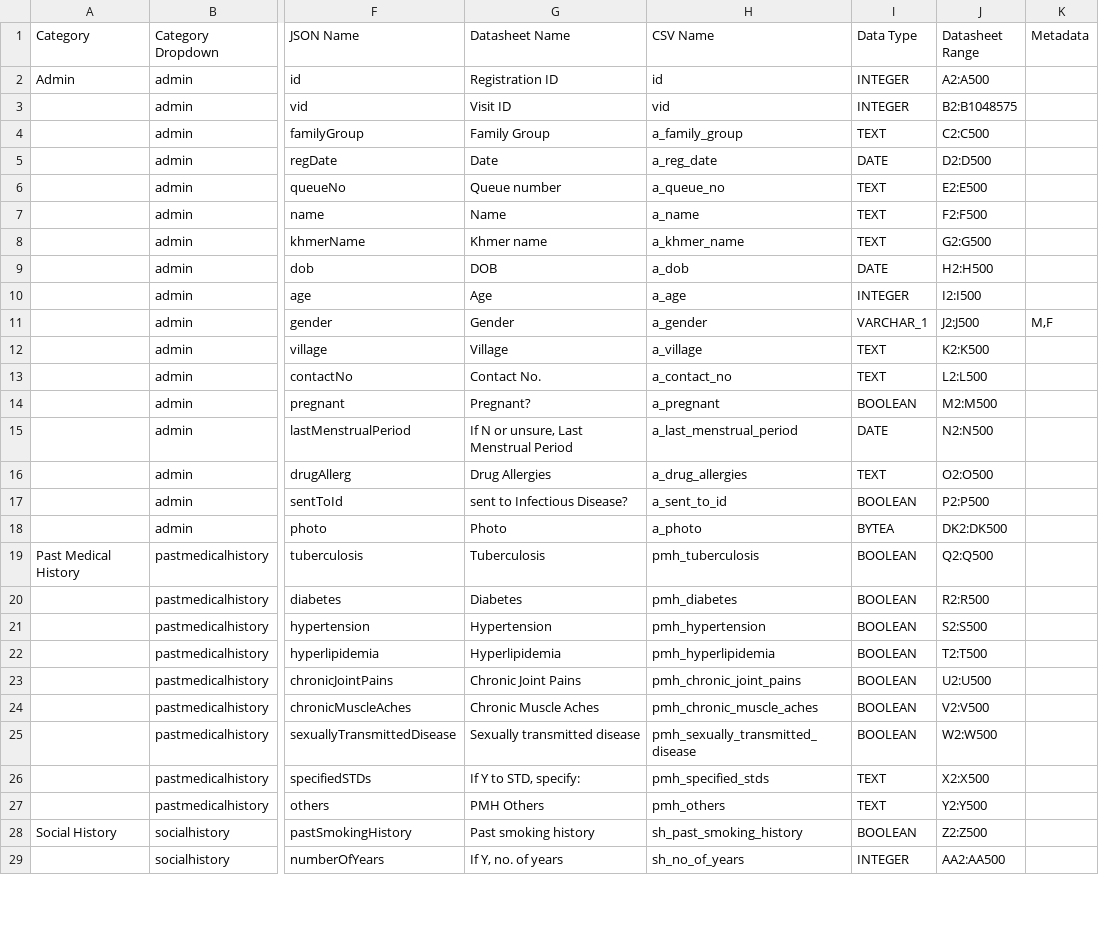
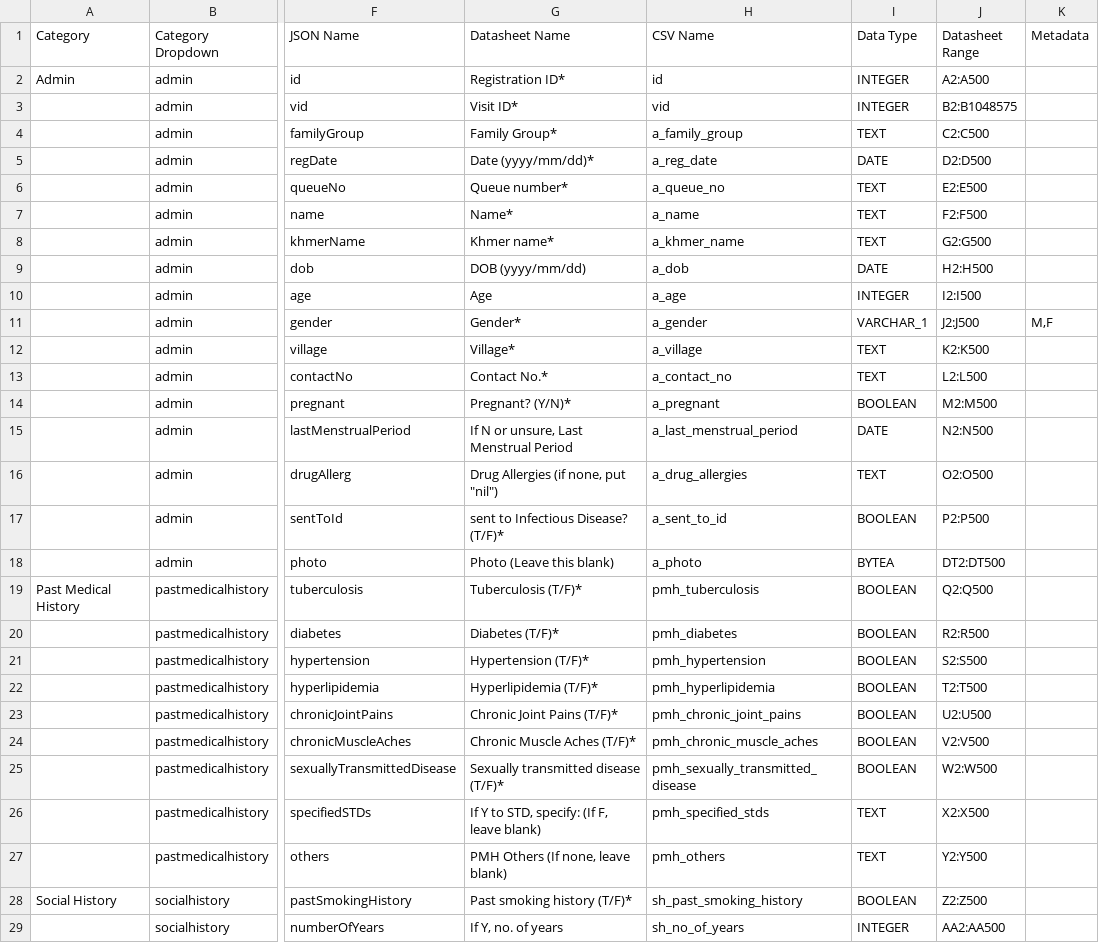
Before and after one commit to Project-Sothea/Contingency, a CSV file: types.csv, drawn as a sheet; only a part is shown, gaps mark what is left out; the diff covers the shown part only; the diff names each change by its address in the sheet, - before the commit and + after, or states it on an @@ line.

```diff
--- a/types.csv
+++ b/types.csv
-G2 (Datasheet Name): Registration ID
+G2 (Datasheet Name): Registration ID*
-G3 (Datasheet Name): Visit ID
+G3 (Datasheet Name): Visit ID*
-G4 (Datasheet Name): Family Group
+G4 (Datasheet Name): Family Group*
-G5 (Datasheet Name): Date
+G5 (Datasheet Name): Date (yyyy/mm/dd)*
-G6 (Datasheet Name): Queue number
+G6 (Datasheet Name): Queue number*
-G7 (Datasheet Name): Name
+G7 (Datasheet Name): Name*
-G8 (Datasheet Name): Khmer name
+G8 (Datasheet Name): Khmer name*
-G9 (Datasheet Name): DOB
+G9 (Datasheet Name): DOB (yyyy/mm/dd)
-G11 (Datasheet Name): Gender
+G11 (Datasheet Name): Gender*
-G12 (Datasheet Name): Village
+G12 (Datasheet Name): Village*
-G13 (Datasheet Name): Contact No.
+G13 (Datasheet Name): Contact No.*
-G14 (Datasheet Name): Pregnant?
+G14 (Datasheet Name): Pregnant? (Y/N)*
-G16 (Datasheet Name): Drug Allergies
+G16 (Datasheet Name): Drug Allergies (if none, put "nil")
-G17 (Datasheet Name): sent to Infectious Disease?
+G17 (Datasheet Name): sent to Infectious Disease? (T/F)*
-G18 (Datasheet Name): Photo
+G18 (Datasheet Name): Photo (Leave this blank)
-J18 (Datasheet Range): DK2:DK500
+J18 (Datasheet Range): DT2:DT500
-G19 (Datasheet Name): Tuberculosis
+G19 (Datasheet Name): Tuberculosis (T/F)*
-G20 (Datasheet Name): Diabetes
+G20 (Datasheet Name): Diabetes (T/F)*
-G21 (Datasheet Name): Hypertension
+G21 (Datasheet Name): Hypertension (T/F)*
-G22 (Datasheet Name): Hyperlipidemia
+G22 (Datasheet Name): Hyperlipidemia (T/F)*
-G23 (Datasheet Name): Chronic Joint Pains
+G23 (Datasheet Name): Chronic Joint Pains (T/F)*
-G24 (Datasheet Name): Chronic Muscle Aches
+G24 (Datasheet Name): Chronic Muscle Aches (T/F)*
-G25 (Datasheet Name): Sexually transmitted disease
+G25 (Datasheet Name): Sexually transmitted disease (T/F)*
-G26 (Datasheet Name): If Y to STD, specify:
+G26 (Datasheet Name): If Y to STD, specify: (If F, leave blank)
-G27 (Datasheet Name): PMH Others
+G27 (Datasheet Name): PMH Others (If none, leave blank)
-G28 (Datasheet Name): Past smoking history
+G28 (Datasheet Name): Past smoking history (T/F)*
```
Also changed, not shown: 9 added rows and 54 edited cells elsewhere in this file, 2 other files.
